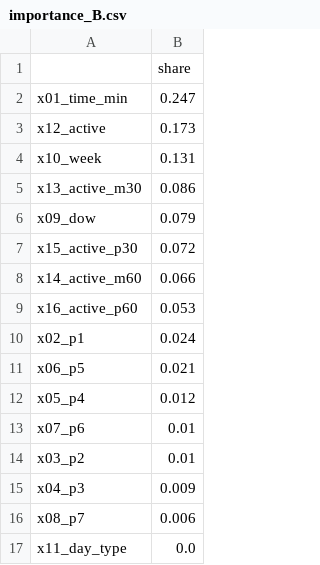
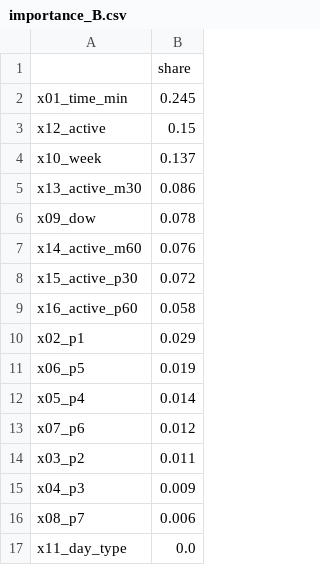
Before and after one commit to Lazyturtle0852/campus-info, a CSV file: ml/importance_B.csv, drawn as a sheet.

```diff
--- a/ml/importance_B.csv
+++ b/ml/importance_B.csv
@@ -1,15 +1,15 @@
 ,share
-x01_time_min,0.247
-x12_active,0.173
-x10_week,0.131
+x01_time_min,0.245
+x12_active,0.15
+x10_week,0.137
 x13_active_m30,0.086
-x09_dow,0.079
+x09_dow,0.078
+x14_active_m60,0.076
 x15_active_p30,0.072
-x14_active_m60,0.066
-x16_active_p60,0.053
-x02_p1,0.024
-x06_p5,0.021
-x05_p4,0.012
-x07_p6,0.01
-x03_p2,0.01
+x16_active_p60,0.058
+x02_p1,0.029
+x06_p5,0.019
+x05_p4,0.014
+x07_p6,0.012
+x03_p2,0.011
 x04_p3,0.009
```
Also changed, not shown: ml/eval_by_week.csv, ml/predictions_log.csv, 9 other files.
